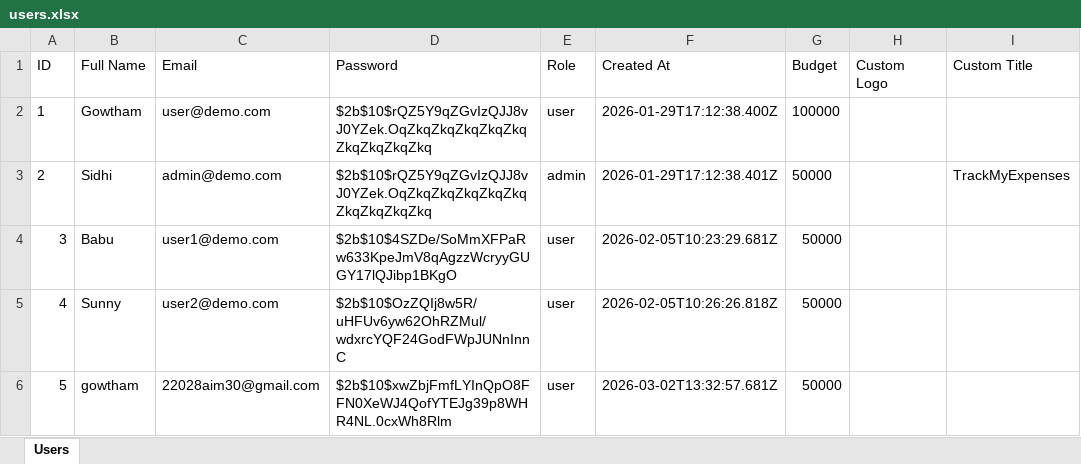
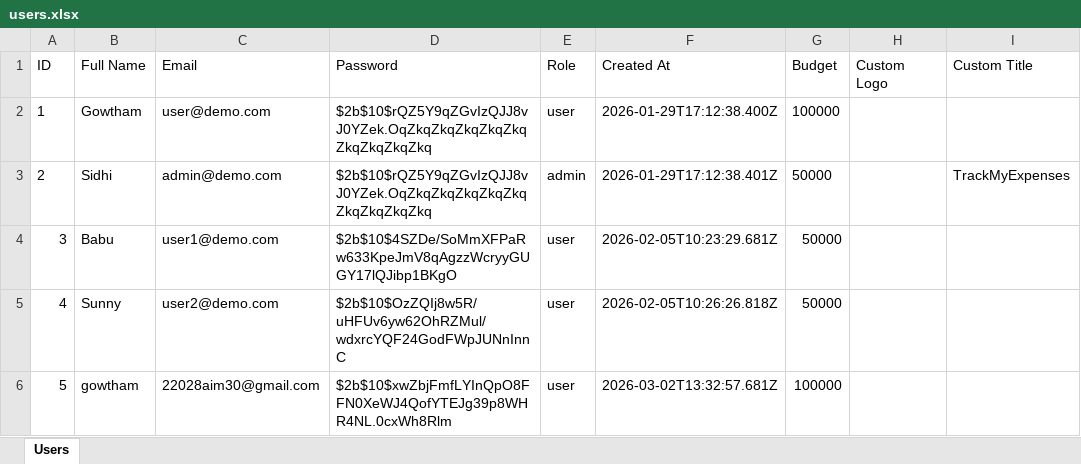
Before and after one commit to gowthammusunuri6/TrackMyExpenses, an Excel workbook: data/users.xlsx, sheet Users, drawn as a sheet; values as stored, in another font and other column widths than the file's, no borders; the diff names each change by its address in the sheet, - before the commit and + after, or states it on an @@ line.

```diff
--- a/data/users.xlsx (sheet Users)
+++ b/data/users.xlsx (sheet Users)
-G6 (Budget): 50000
+G6 (Budget): 100000
```
Also changed, not shown: 2 other files.
